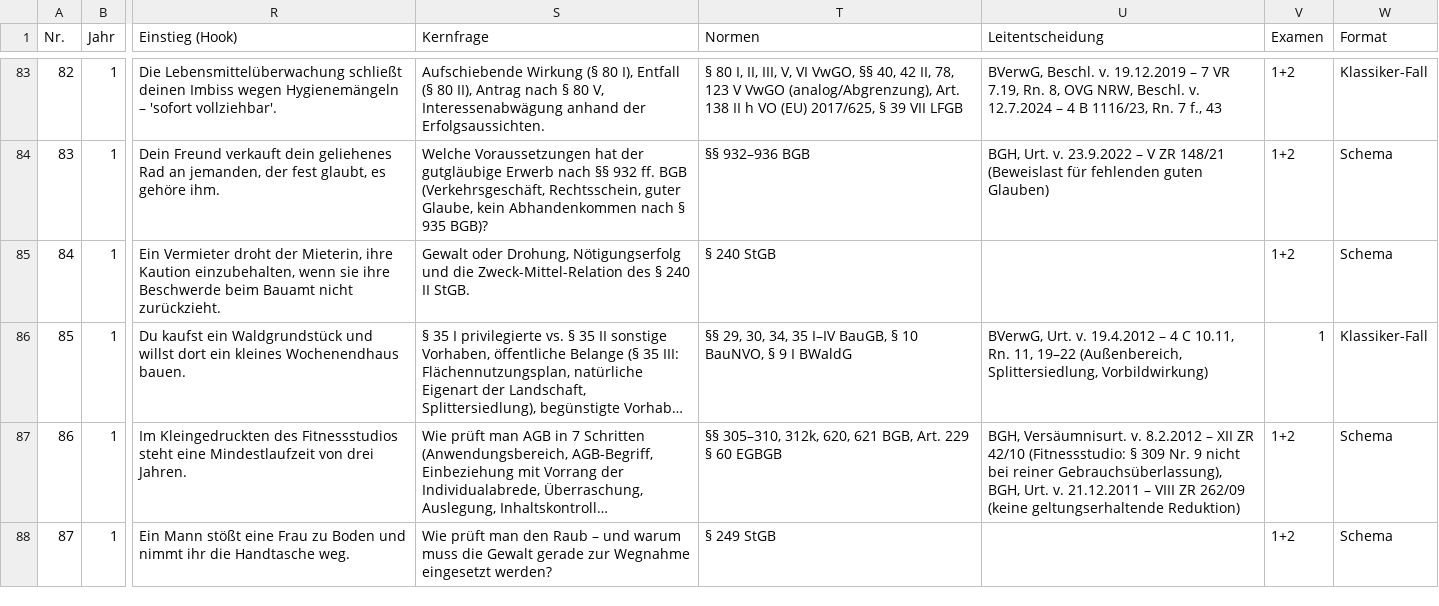
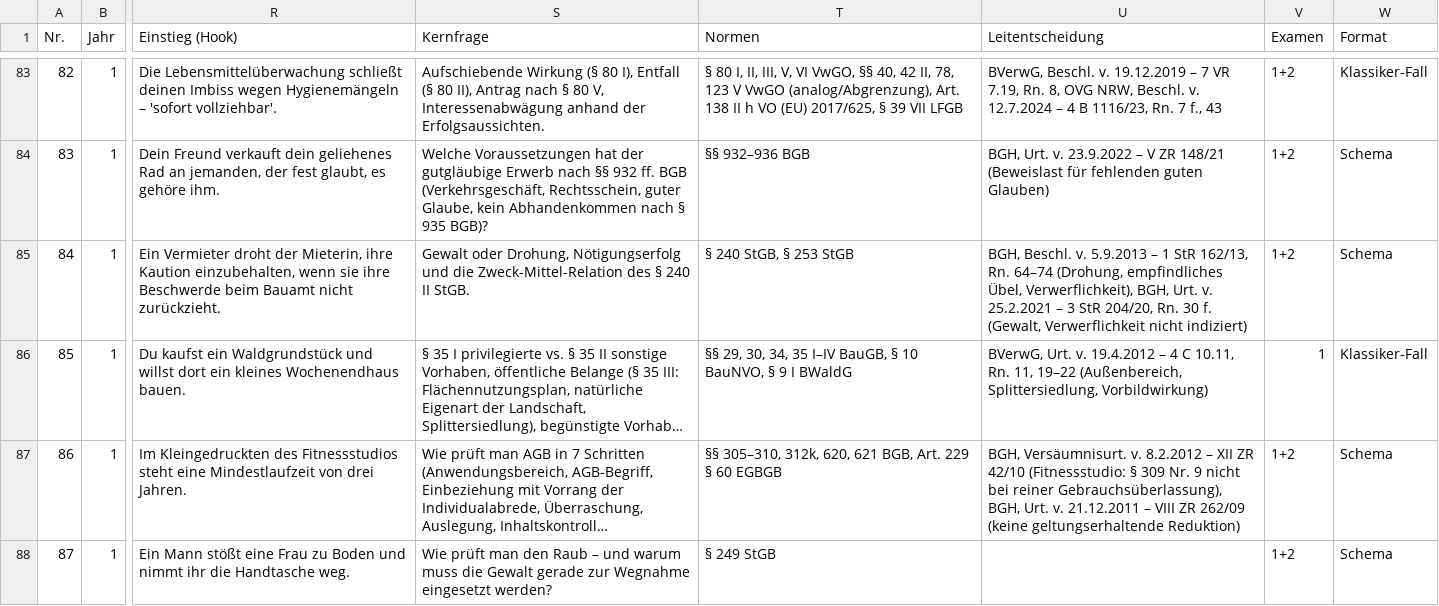
Before and after one commit to Ccan-devoloper/herrjurist, a CSV file: youtube/themenplanung/themenplan-780.csv, drawn as a sheet; only a part is shown, gaps mark what is left out; long unchanged cells end in …; the diff names each change by its address in the sheet, - before the commit and + after, or states it on an @@ line.

```diff
--- a/youtube/themenplanung/themenplan-780.csv
+++ b/youtube/themenplanung/themenplan-780.csv
-T85 (Normen): § 240 StGB
+T85 (Normen): § 240 StGB, § 253 StGB
-U85 (Leitentscheidung): (empty)
+U85 (Leitentscheidung): BGH, Beschl. v. 5.9.2013 – 1 StR 162/13, Rn. 64–74 (Drohung, empfindliches Übel, Verwerflichkeit), BGH, Urt. v. 25.2.2021 – 3 StR 204/20, Rn. 30 f. (Gewalt, Verwerflichkeit nicht indiziert)
```
